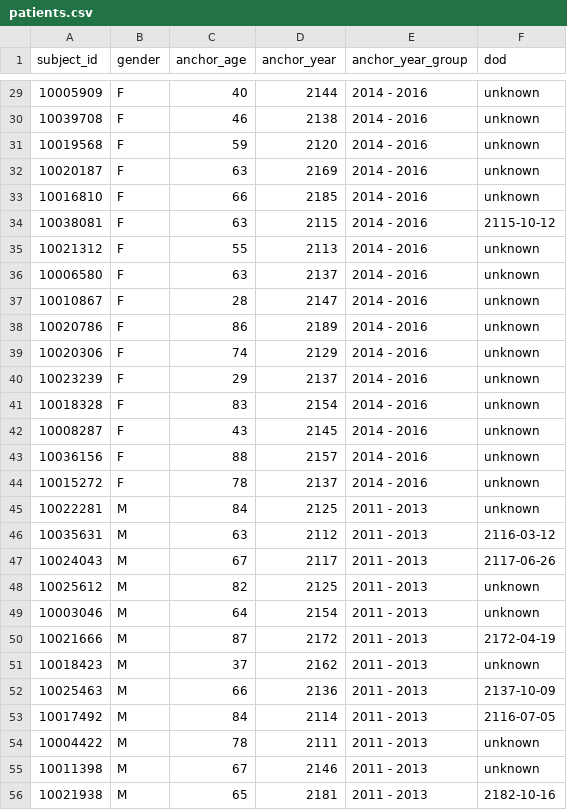
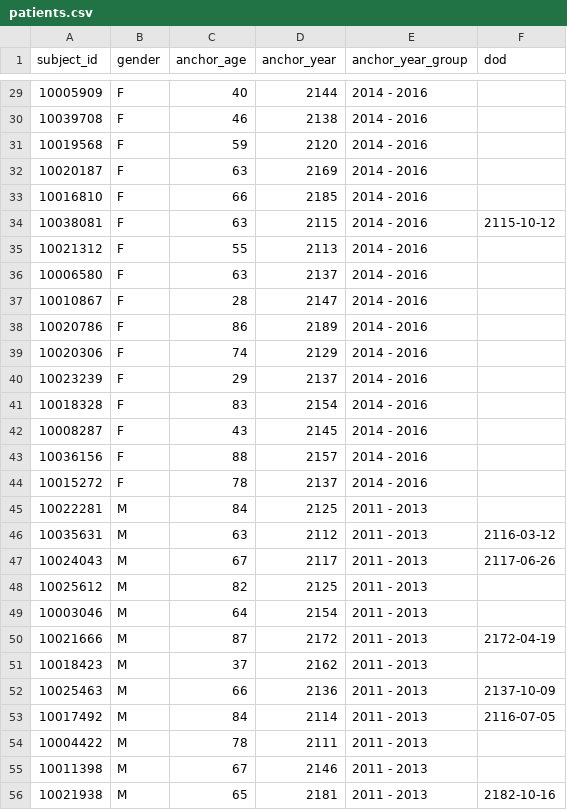
Before and after one commit to maminglei7-lab/Healthcare_KG-RAG, a CSV file: data/cleaned/patients.csv, drawn as a sheet; only a part is shown, gaps mark what is left out; the diff covers the shown part only.

```diff
--- a/data/cleaned/patients.csv
+++ b/data/cleaned/patients.csv
@@ -29,28 +29,28 @@ subject_id,gender,anchor_age,anchor_year,anchor_year_group,dod
-10005909,F,40,2144,2014 - 2016,unknown
-10039708,F,46,2138,2014 - 2016,unknown
-10019568,F,59,2120,2014 - 2016,unknown
-10020187,F,63,2169,2014 - 2016,unknown
-10016810,F,66,2185,2014 - 2016,unknown
+10005909,F,40,2144,2014 - 2016,
+10039708,F,46,2138,2014 - 2016,
+10019568,F,59,2120,2014 - 2016,
+10020187,F,63,2169,2014 - 2016,
+10016810,F,66,2185,2014 - 2016,
 10038081,F,63,2115,2014 - 2016,2115-10-12
-10021312,F,55,2113,2014 - 2016,unknown
-10006580,F,63,2137,2014 - 2016,unknown
-10010867,F,28,2147,2014 - 2016,unknown
-10020786,F,86,2189,2014 - 2016,unknown
-10020306,F,74,2129,2014 - 2016,unknown
-10023239,F,29,2137,2014 - 2016,unknown
-10018328,F,83,2154,2014 - 2016,unknown
-10008287,F,43,2145,2014 - 2016,unknown
-10036156,F,88,2157,2014 - 2016,unknown
-10015272,F,78,2137,2014 - 2016,unknown
-10022281,M,84,2125,2011 - 2013,unknown
+10021312,F,55,2113,2014 - 2016,
+10006580,F,63,2137,2014 - 2016,
+10010867,F,28,2147,2014 - 2016,
+10020786,F,86,2189,2014 - 2016,
+10020306,F,74,2129,2014 - 2016,
+10023239,F,29,2137,2014 - 2016,
+10018328,F,83,2154,2014 - 2016,
+10008287,F,43,2145,2014 - 2016,
+10036156,F,88,2157,2014 - 2016,
+10015272,F,78,2137,2014 - 2016,
+10022281,M,84,2125,2011 - 2013,
 10035631,M,63,2112,2011 - 2013,2116-03-12
 10024043,M,67,2117,2011 - 2013,2117-06-26
-10025612,M,82,2125,2011 - 2013,unknown
-10003046,M,64,2154,2011 - 2013,unknown
+10025612,M,82,2125,2011 - 2013,
+10003046,M,64,2154,2011 - 2013,
 10021666,M,87,2172,2011 - 2013,2172-04-19
-10018423,M,37,2162,2011 - 2013,unknown
+10018423,M,37,2162,2011 - 2013,
 10025463,M,66,2136,2011 - 2013,2137-10-09
 10017492,M,84,2114,2011 - 2013,2116-07-05
-10004422,M,78,2111,2011 - 2013,unknown
-10011398,M,67,2146,2011 - 2013,unknown
+10004422,M,78,2111,2011 - 2013,
+10011398,M,67,2146,2011 - 2013,
 10021938,M,65,2181,2011 - 2013,2182-10-16
```
Also changed, not shown: 48 edited cells elsewhere in this file, data/cleaned/admissions.csv, data/cleaned/d_labitems.csv, 28 other files.
